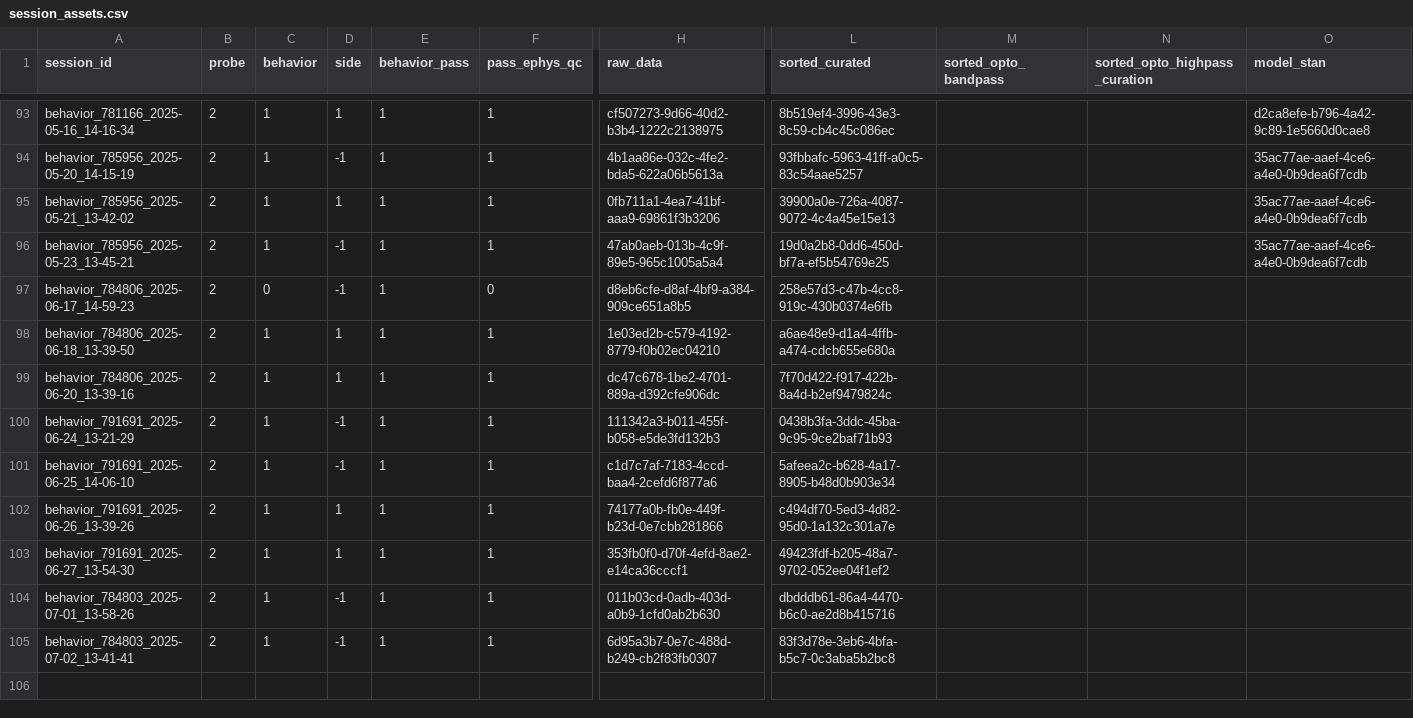
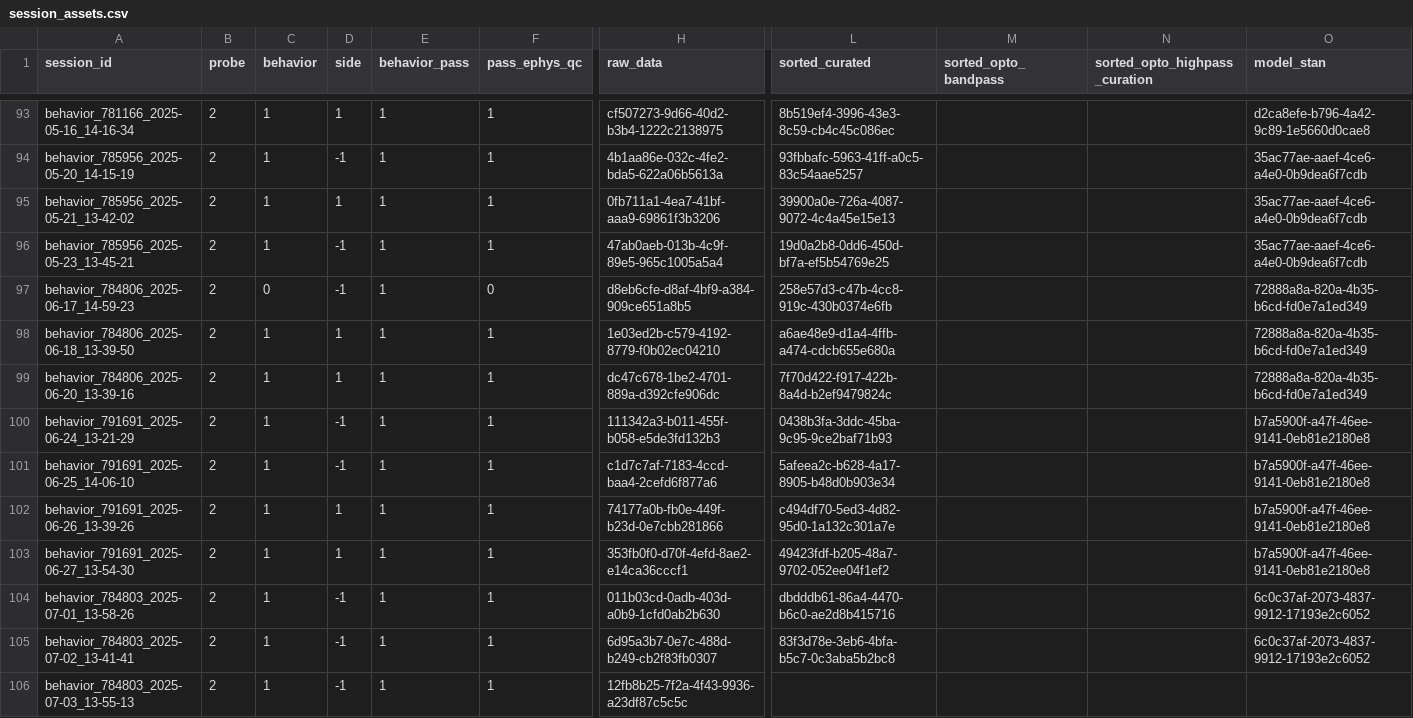
Before and after one commit to AllenNeuralDynamics/aind-beh-ephys-analysis, a CSV file: code/data_management/session_assets.csv, drawn as a sheet; only a part is shown, gaps mark what is left out; rows hold the shown columns only; the diff names each change by its address in the sheet, - before the commit and + after, or states it on an @@ line.

Commit message:
update data

```diff
--- a/code/data_management/session_assets.csv
+++ b/code/data_management/session_assets.csv
-O97:O99 (model_stan): (empty)
+O97:O99 (model_stan): 72888a8a-820a-4b35-b6cd-fd0e7a1ed349
-O100:O103 (model_stan): (empty)
+O100:O103 (model_stan): b7a5900f-a47f-46ee-9141-0eb81e2180e8
-O104:O105 (model_stan): (empty)
+O104:O105 (model_stan): 6c0c37af-2073-4837-9912-17193e2c6052
+row 106: behavior_784803_2025-07-03_13-55-13 | 2 | 1 | -1 | 1 | 1 | 12fb8b25-7f2a-4f43-9936-a23df87c5c5c
```
Also changed, not shown: 8 other files.
